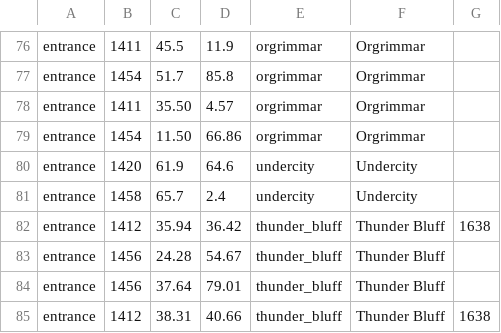
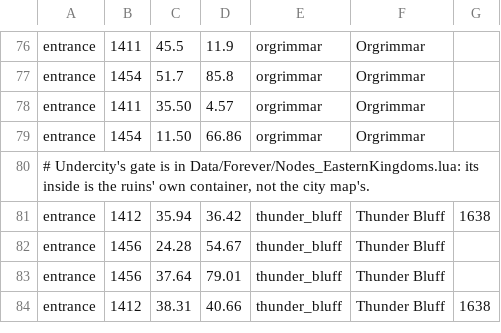
Before and after one commit to Rufat-J/Mapzeroth, a TSV file: tools/poi_source/captured.tsv, drawn as a sheet; only a part is shown, gaps mark what is left out; removed rows and columns are numbered as before the commit, all else as after; the diff names each change by its address in the sheet, - before the commit and + after, or states it on an @@ line.

```diff
--- a/tools/poi_source/captured.tsv
+++ b/tools/poi_source/captured.tsv
-row 80: entrance | 1420 | 61.9 | 64.6 | undercity | Undercity
-row 81: entrance | 1458 | 65.7 | 2.4 | undercity | Undercity
+row 80: # Undercity's gate is in Data/Forever/Nodes_EasternKingdoms.lua: its inside is the ruins' own container, not the city map's.
```
Also changed, not shown: 11 other files.
